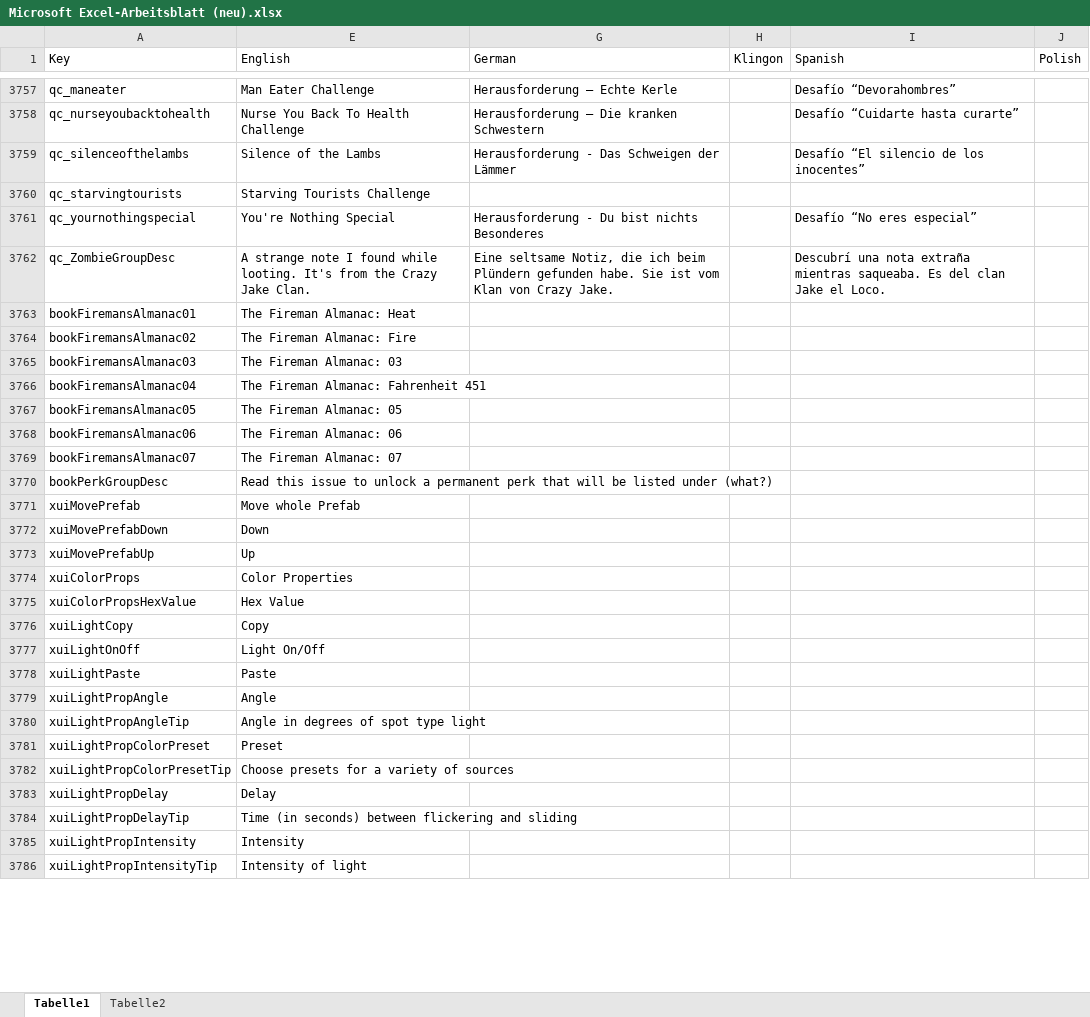
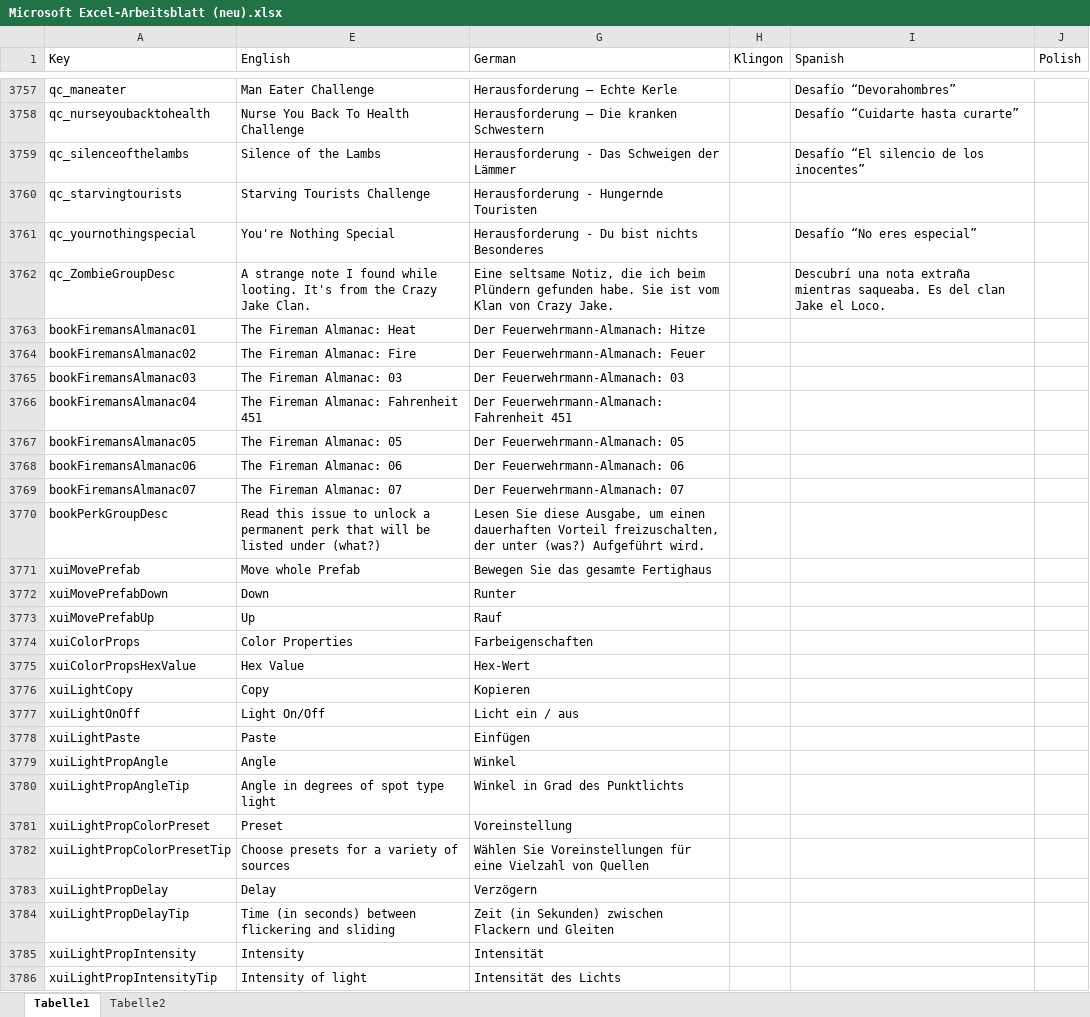
Before and after one commit to Blaqbarrett/7Days-modlets, an Excel workbook: German/Microsoft Excel-Arbeitsblatt (neu).xlsx, sheet Tabelle1, drawn as a sheet; only a part is shown, gaps mark what is left out; values as stored, in another font and other column widths than the file's, no borders; the diff covers the shown part only; the diff names each change by its address in the sheet, - before the commit and + after, or states it on an @@ line.

Commit message:
Add files via upload

```diff
--- a/German/Microsoft Excel-Arbeitsblatt (neu).xlsx (sheet Tabelle1)
+++ b/German/Microsoft Excel-Arbeitsblatt (neu).xlsx (sheet Tabelle1)
-G3760 (German): (empty)
+G3760 (German): Herausforderung - Hungernde Touristen
-G3763 (German): (empty)
+G3763 (German): Der Feuerwehrmann-Almanach: Hitze
-G3764 (German): (empty)
+G3764 (German): Der Feuerwehrmann-Almanach: Feuer
-G3765 (German): (empty)
+G3765 (German): Der Feuerwehrmann-Almanach: 03
-G3766 (German): (empty)
+G3766 (German): Der Feuerwehrmann-Almanach: Fahrenheit 451
-G3767 (German): (empty)
+G3767 (German): Der Feuerwehrmann-Almanach: 05
-G3768 (German): (empty)
+G3768 (German): Der Feuerwehrmann-Almanach: 06
-G3769 (German): (empty)
+G3769 (German): Der Feuerwehrmann-Almanach: 07
-G3770 (German): (empty)
+G3770 (German): Lesen Sie diese Ausgabe, um einen dauerhaften Vorteil freizuschalten, der unter (was?) Aufgeführt wird.
-G3771 (German): (empty)
+G3771 (German): Bewegen Sie das gesamte Fertighaus
-G3772 (German): (empty)
+G3772 (German): Runter
-G3773 (German): (empty)
+G3773 (German): Rauf
-G3774 (German): (empty)
+G3774 (German): Farbeigenschaften
-G3775 (German): (empty)
+G3775 (German): Hex-Wert
-G3776 (German): (empty)
+G3776 (German): Kopieren
-G3777 (German): (empty)
+G3777 (German): Licht ein / aus
-G3778 (German): (empty)
+G3778 (German): Einfügen
-G3779 (German): (empty)
+G3779 (German): Winkel
-G3780 (German): (empty)
+G3780 (German): Winkel in Grad des Punktlichts
-G3781 (German): (empty)
+G3781 (German): Voreinstellung
-G3782 (German): (empty)
+G3782 (German): Wählen Sie Voreinstellungen für eine Vielzahl von Quellen
-G3783 (German): (empty)
+G3783 (German): Verzögern
-G3784 (German): (empty)
+G3784 (German): Zeit (in Sekunden) zwischen Flackern und Gleiten
-G3785 (German): (empty)
+G3785 (German): Intensität
-G3786 (German): (empty)
+G3786 (German): Intensität des Lichts
```
Also changed, not shown: 1949 edited cells and cell formats elsewhere in this sheet.
